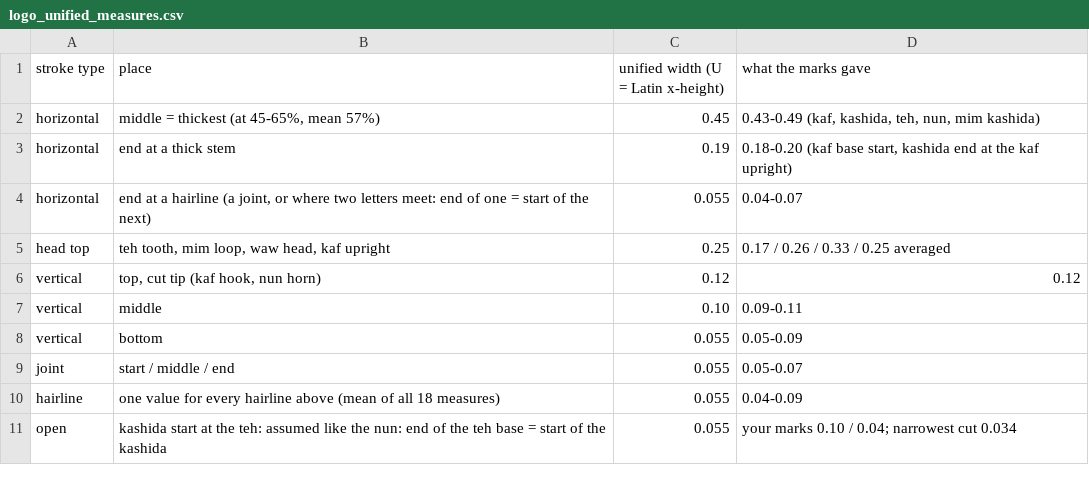
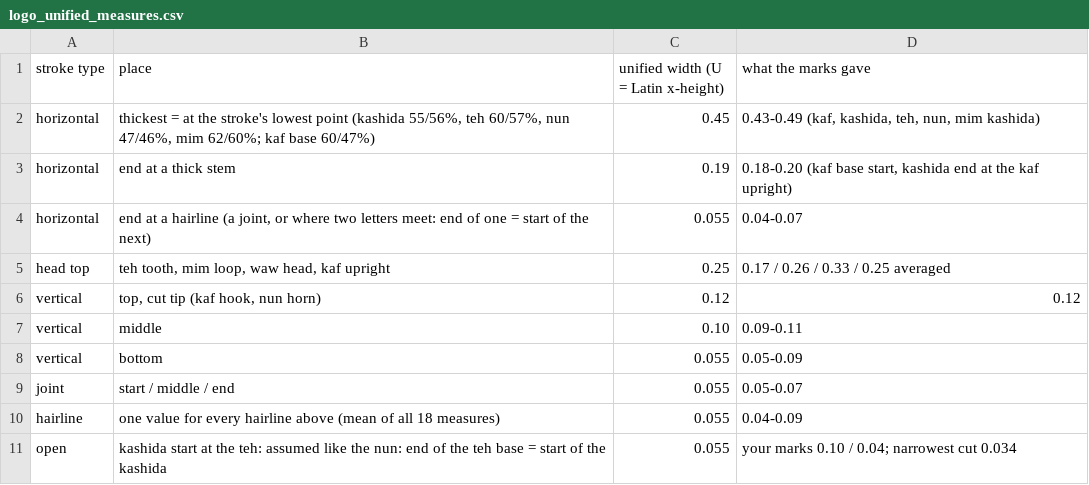
Before and after one commit to hossamfathy22/Mmmm, a CSV file: logo_unified_measures.csv, drawn as a sheet.

```diff
--- a/logo_unified_measures.csv
+++ b/logo_unified_measures.csv
@@ -1,3 +1,3 @@
 stroke type,place,unified width (U = Latin x-height),what the marks gave
-horizontal,"middle = thickest (at 45-65%, mean 57%)",0.45,"0.43-0.49 (kaf, kashida, teh, nun, mim kashida)"
+horizontal,"thickest = at the stroke's lowest point (kashida 55/56%, teh 60/57%, nun 47/46%, mim 62/60%; kaf base 60/47%)",0.45,"0.43-0.49 (kaf, kashida, teh, nun, mim kashida)"
 horizontal,end at a thick stem,0.19,"0.18-0.20 (kaf base start, kashida end at the kaf upright)"
```
